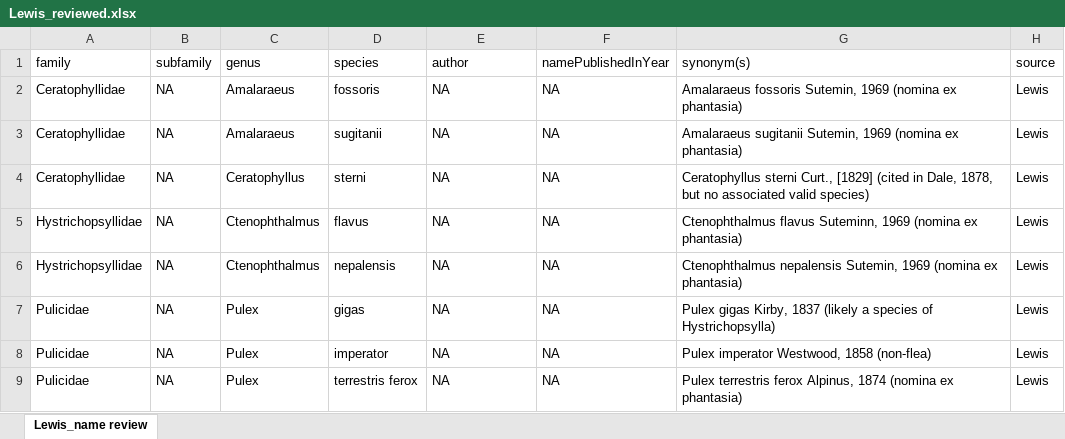
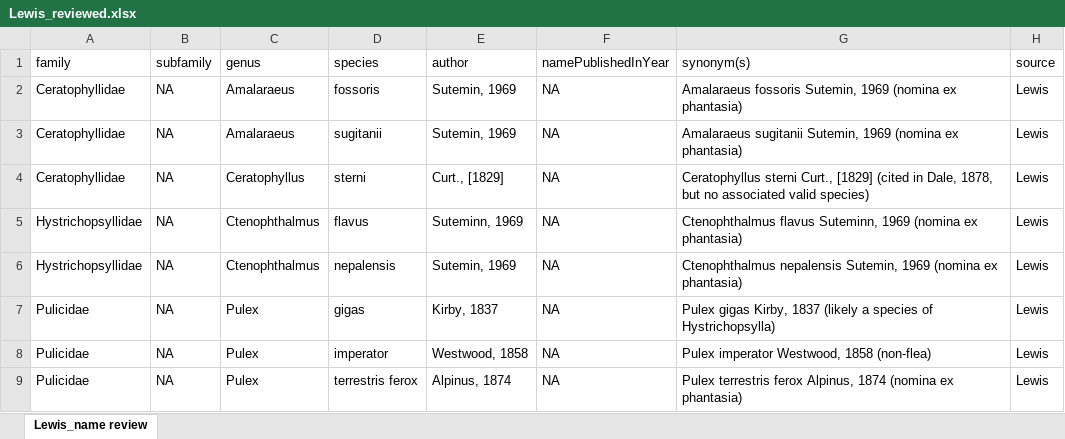
Before and after one commit to Jegelewicz/tpt-siphonaptera, an Excel workbook: input/Lewis_reviewed.xlsx, sheet Lewis_name review, drawn as a sheet; only a part is shown; values as stored, in another font and other column widths than the file's, no borders; the diff names each change by its address in the sheet, - before the commit and + after, or states it on an @@ line.

```diff
--- a/input/Lewis_reviewed.xlsx (sheet Lewis_name review)
+++ b/input/Lewis_reviewed.xlsx (sheet Lewis_name review)
-E2:E3 (author): NA
+E2:E3 (author): Sutemin, 1969
-E4 (author): NA
+E4 (author): Curt., [1829]
-E5 (author): NA
+E5 (author): Suteminn, 1969
-E6 (author): NA
+E6 (author): Sutemin, 1969
-E7 (author): NA
+E7 (author): Kirby, 1837
-E8 (author): NA
+E8 (author): Westwood, 1858
-E9 (author): NA
+E9 (author): Alpinus, 1874
```
Also changed, not shown: input/Lewis_removed.xlsx, 15 other files.
